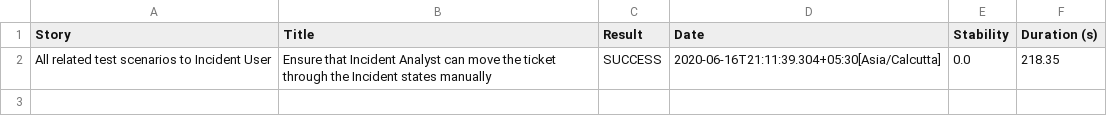
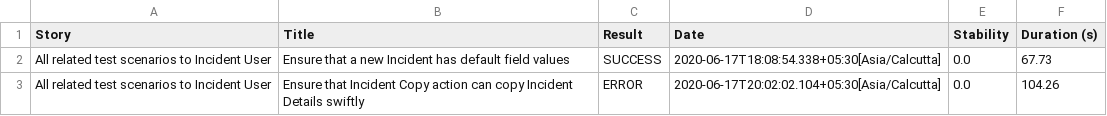
Before and after one commit to vtestcorp/ServiceNow_Serenity, a CSV file: target/site/serenity/090543b31ce58132d230b95e9f4aa3667e66e30d9e894cd6f8475e587b2b2867.csv, drawn as a sheet.

Commit message:
2 Scenario

```diff
--- a/target/site/serenity/090543b31ce58132d230b95e9f4aa3667e66e30d9e894cd6f8475e587b2b2867.csv
+++ b/target/site/serenity/090543b31ce58132d230b95e9f4aa3667e66e30d9e894cd6f8475e587b2b2867.csv
@@ -1,2 +1,3 @@
 "Story","Title","Result","Date","Stability","Duration (s)"
-"All related test scenarios to Incident User","Ensure that Incident Analyst can move the ticket through the Incident states manually","SUCCESS","2020-06-16T21:11:39.304+05:30[Asia/Calcutta]","0.0","218.35"
+"All related test scenarios to Incident User","Ensure that a new Incident has default field values","SUCCESS","2020-06-17T18:08:54.338+05:30[Asia/Calcutta]","0.0","67.73"
+"All related test scenarios to Incident User","Ensure that Incident Copy action can copy Incident Details swiftly","ERROR","2020-06-17T20:02:02.104+05:30[Asia/Calcutta]","0.0","104.26"
```
Also changed, not shown: target/site/serenity/01f5288b80adbd3af52a8ed68a4a616d3164f750229f80da1ef344382d948835.csv, target/site/serenity/0c7899fb8600f138dab25d799d2c8d96a55e5585f88a6e738d0a4a2c83c345ef.csv, 33 other files.
